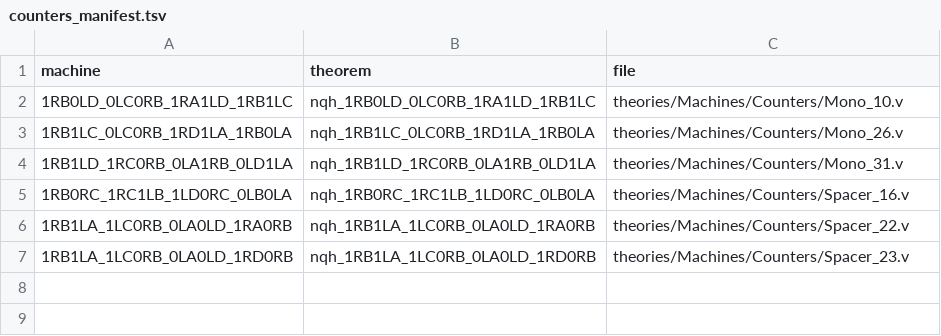
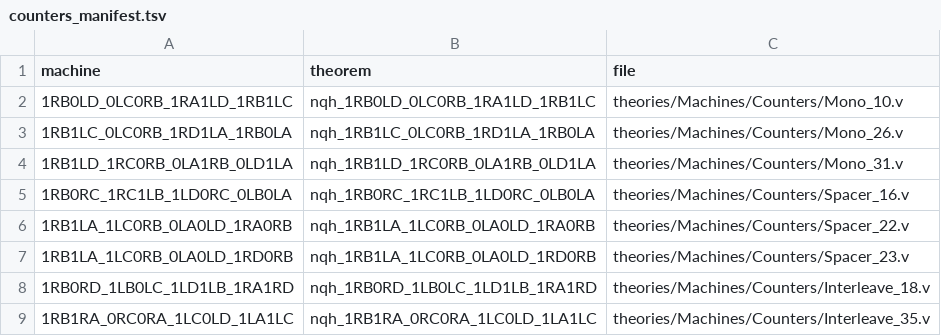
Before and after one commit to carrino/Coq-BBB4, a TSV file: tools/counters_manifest.tsv, drawn as a sheet; the diff names each change by its address in the sheet, - before the commit and + after, or states it on an @@ line.

```diff
--- a/tools/counters_manifest.tsv
+++ b/tools/counters_manifest.tsv
+row 8: 1RB0RD_1LB0LC_1LD1LB_1RA1RD | nqh_1RB0RD_1LB0LC_1LD1LB_1RA1RD | theories/Machines/Counters/Interleave_18.v
+row 9: 1RB1RA_0RC0RA_1LC0LD_1LA1LC | nqh_1RB1RA_0RC0RA_1LC0LD_1LA1LC | theories/Machines/Counters/Interleave_35.v
```
Also changed, not shown: 6 other files.
